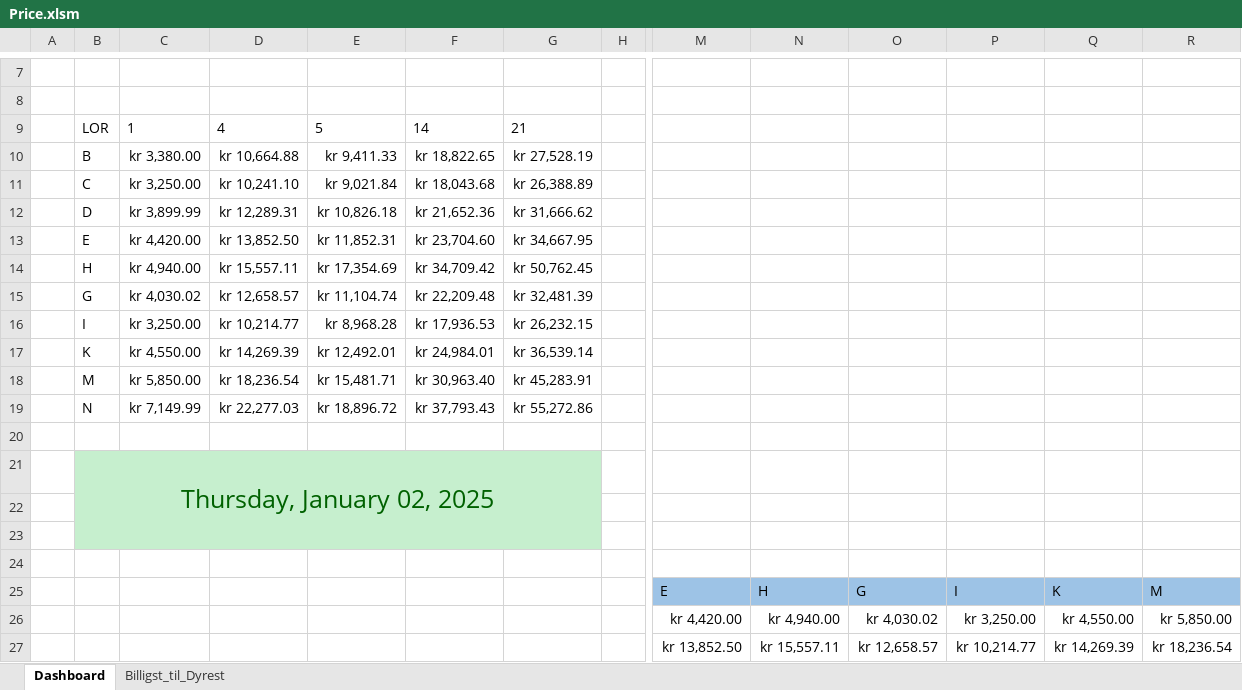
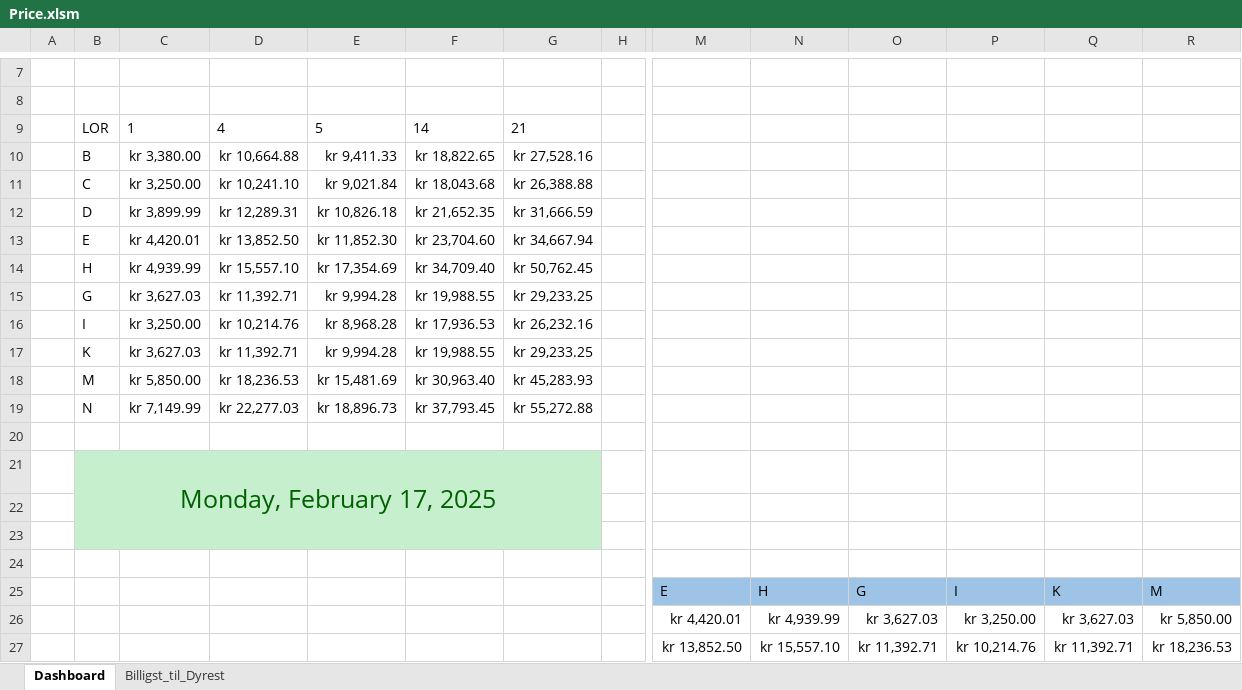
Before and after one commit to Kevin333221/AvisFleetTool, an Excel workbook: WizardAPI/Data/Price.xlsm, sheet Dashboard, drawn as a sheet; only a part is shown, gaps mark what is left out; values as stored, in another font and other column widths than the file's, no borders; charts and pictures and conditional formats and table styles not drawn; removed rows and columns are numbered as before the commit, all else as after; rows hold the shown columns only; the diff covers the shown part only; the diff names each change by its address in the sheet, - before the commit and + after, or states it on an @@ line.

```diff
--- a/WizardAPI/Data/Price.xlsm (sheet Dashboard)
+++ b/WizardAPI/Data/Price.xlsm (sheet Dashboard)
-G10: kr 27,528.19
+G10: kr 27,528.16
-G11: kr 26,388.89
+G11: kr 26,388.88
-F12: kr 21,652.36
+F12: kr 21,652.35
-G12: kr 31,666.62
+G12: kr 31,666.59
-C13: kr 4,420.00
+C13: kr 4,420.01
-E13: kr 11,852.31
+E13: kr 11,852.30
-G13: kr 34,667.95
+G13: kr 34,667.94
-C14: kr 4,940.00
+C14: kr 4,939.99
-D14: kr 15,557.11
+D14: kr 15,557.10
-F14: kr 34,709.42
+F14: kr 34,709.40
-row 15:  | G | kr 4,030.02 | kr 12,658.57 | kr 11,104.74 | kr 22,209.48 | kr 32,481.39
+row 15:  | G | kr 3,627.03 | kr 11,392.71 | kr 9,994.28 | kr 19,988.55 | kr 29,233.25
-D16: kr 10,214.77
+D16: kr 10,214.76
-G16: kr 26,232.15
+G16: kr 26,232.16
-row 17:  | K | kr 4,550.00 | kr 14,269.39 | kr 12,492.01 | kr 24,984.01 | kr 36,539.14
+row 17:  | K | kr 3,627.03 | kr 11,392.71 | kr 9,994.28 | kr 19,988.55 | kr 29,233.25
-D18: kr 18,236.54
+D18: kr 18,236.53
-E18: kr 15,481.71
+E18: kr 15,481.69
-G18: kr 45,283.91
+G18: kr 45,283.93
-E19: kr 18,896.72
+E19: kr 18,896.73
-F19: kr 37,793.43
+F19: kr 37,793.45
-G19: kr 55,272.86
+G19: kr 55,272.88
-B21: Thursday, January 02, 2025
+B21: Monday, February 17, 2025
-M26: kr 4,420.00
+M26: kr 4,420.01
-N26: kr 4,940.00
+N26: kr 4,939.99
-O26: kr 4,030.02
+O26: kr 3,627.03
-Q26: kr 4,550.00
+Q26: kr 3,627.03
-N27: kr 15,557.11
+N27: kr 15,557.10
-O27: kr 12,658.57
+O27: kr 11,392.71
-P27: kr 10,214.77
+P27: kr 10,214.76
-Q27: kr 14,269.39
+Q27: kr 11,392.71
-R27: kr 18,236.54
+R27: kr 18,236.53
```
Also changed, not shown: 19 edited cells elsewhere in this sheet, sheet Billigst_til_Dyrest, formulas that keep their value, charts or pictures, python/data/Excel/All_Groups_Availability_BEGGE_MED_TILBAKE_OPPTIMISTISK.xlsx, python/data/Excel/All_Groups_Availability_BEGGE_MED_TILBAKE_PESSIMISTISK.xlsx, 14 other files.
